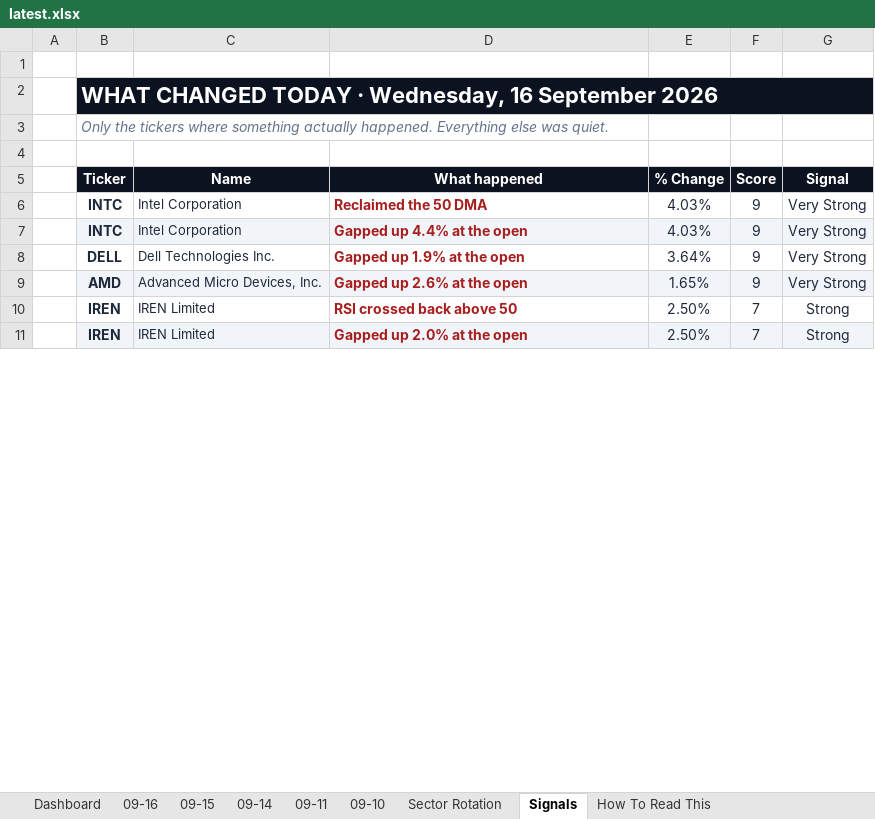
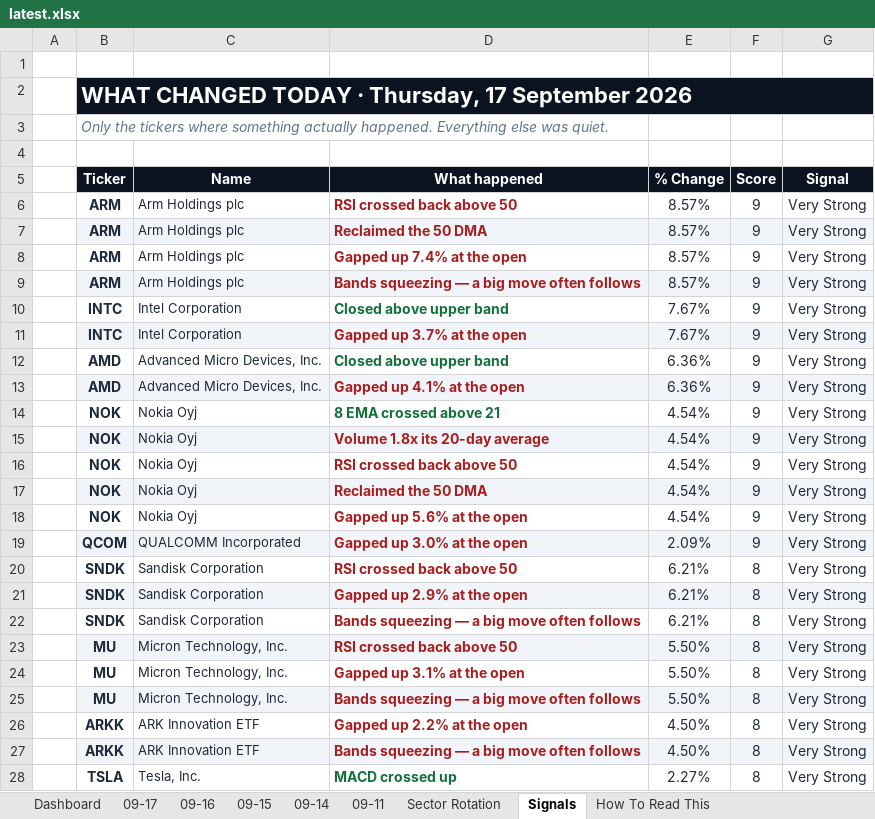
Before and after one commit to GeoWizard4645/Stock-Analysis-for-my-Grandpa, an Excel workbook: docs/data/latest.xlsx, sheet Signals, drawn as a sheet; only a part is shown; values as stored, in another font and other column widths than the file's, no borders; conditional formats not drawn; removed rows and columns are numbered as before the commit, all else as after; the diff covers the shown part only; the diff names each change by its address in the sheet, - before the commit and + after, or states it on an @@ line.

```diff
--- a/docs/data/latest.xlsx (sheet Signals)
+++ b/docs/data/latest.xlsx (sheet Signals)
-sheet tab: 09-10
+sheet tab: 09-17
-B2 (Ticker): …TODAY · Wednesday, 16 September 2026
+B2 (Ticker): …TODAY · Thursday, 17 September 2026
+row 6:  | ARM | Arm Holdings plc | RSI crossed back above 50 | 8.57% | 9 | Very Strong
+row 7:  | ARM | Arm Holdings plc | Reclaimed the 50 DMA | 8.57% | 9 | Very Strong
+row 8:  | ARM | Arm Holdings plc | Gapped up 7.4% at the open | 8.57% | 9 | Very Strong
+row 9:  | ARM | Arm Holdings plc | Bands squeezing — a big move often follows | 8.57% | 9 | Very Strong
-D10 (What happened): Reclaimed the 50 DMA
+D10 (What happened): Closed above upper band
-D10 text colour: #A81E1E
+D10 text colour: #12703A
-E10:E11 (% Change): 4.03%
+E10:E11 (% Change): 7.67%
-D11 (What happened): Gapped up 4.4% at the open
+D11 (What happened): Gapped up 3.7% at the open
-row 8:  | DELL | Dell Technologies Inc. | Gapped up 1.9% at the open | 3.64% | 9 | Very Strong
+row 12:  | AMD | Advanced Micro Devices, Inc. | Closed above upper band | 6.36% | 9 | Very Strong
-D13 (What happened): Gapped up 2.6% at the open
+D13 (What happened): Gapped up 4.1% at the open
-E13 (% Change): 1.65%
+E13 (% Change): 6.36%
-row 10:  | IREN | IREN Limited | RSI crossed back above 50 | 2.50% | 7 | Strong
-row 11:  | IREN | IREN Limited | Gapped up 2.0% at the open | 2.50% | 7 | Strong
+row 14:  | NOK | Nokia Oyj | 8 EMA crossed above 21 | 4.54% | 9 | Very Strong
+row 15:  | NOK | Nokia Oyj | Volume 1.8x its 20-day average | 4.54% | 9 | Very Strong
+row 16:  | NOK | Nokia Oyj | RSI crossed back above 50 | 4.54% | 9 | Very Strong
+row 17:  | NOK | Nokia Oyj | Reclaimed the 50 DMA | 4.54% | 9 | Very Strong
+row 18:  | NOK | Nokia Oyj | Gapped up 5.6% at the open | 4.54% | 9 | Very Strong
+row 19:  | QCOM | QUALCOMM Incorporated | Gapped up 3.0% at the open | 2.09% | 9 | Very Strong
+row 20:  | SNDK | Sandisk Corporation | RSI crossed back above 50 | 6.21% | 8 | Very Strong
+row 21:  | SNDK | Sandisk Corporation | Gapped up 2.9% at the open | 6.21% | 8 | Very Strong
+row 22:  | SNDK | Sandisk Corporation | Bands squeezing — a big move often follows | 6.21% | 8 | Very Strong
+row 23:  | MU | Micron Technology, Inc. | RSI crossed back above 50 | 5.50% | 8 | Very Strong
+row 24:  | MU | Micron Technology, Inc. | Gapped up 3.1% at the open | 5.50% | 8 | Very Strong
+row 25:  | MU | Micron Technology, Inc. | Bands squeezing — a big move often follows | 5.50% | 8 | Very Strong
+row 26:  | ARKK | ARK Innovation ETF | Gapped up 2.2% at the open | 4.50% | 8 | Very Strong
+row 27:  | ARKK | ARK Innovation ETF | Bands squeezing — a big move often follows | 4.50% | 8 | Very Strong
+row 28:  | TSLA | Tesla, Inc. | MACD crossed up | 2.27% | 8 | Very Strong
```
Also changed, not shown: 38 added rows, 26 removed rows, 24 edited cells and cell formats elsewhere in this sheet, sheet Dashboard, sheet 09-16, sheet Sector Rotation, sheet 09-14, sheet 09-15, sheet 09-11, 1 other file.
